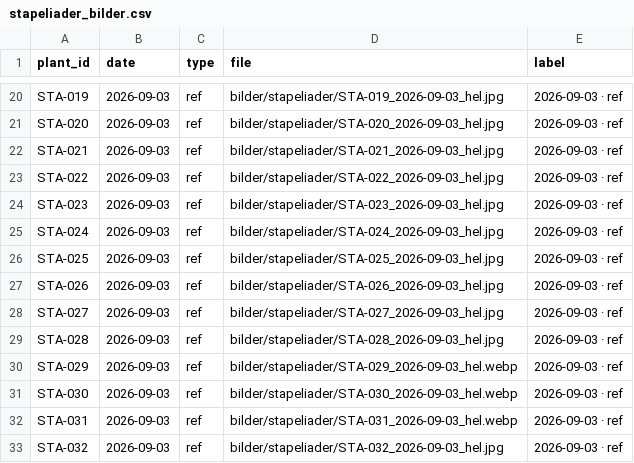
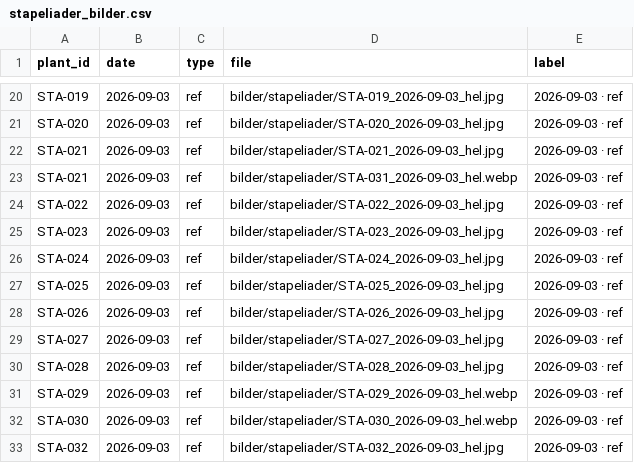
Before and after one commit to huasdy/mina-vaxter, a CSV file: data/stapeliader_bilder.csv, drawn as a sheet; only a part is shown, gaps mark what is left out.

```diff
--- a/data/stapeliader_bilder.csv
+++ b/data/stapeliader_bilder.csv
@@ -22,2 +22,3 @@ STA-020,2026-09-03,ref,bilder/stapeliader/STA-020_2026-09-03_hel.jpg,2026-09-03
 STA-021,2026-09-03,ref,bilder/stapeliader/STA-021_2026-09-03_hel.jpg,2026-09-03 · ref
+STA-021,2026-09-03,ref,bilder/stapeliader/STA-031_2026-09-03_hel.webp,2026-09-03 · ref
 STA-022,2026-09-03,ref,bilder/stapeliader/STA-022_2026-09-03_hel.jpg,2026-09-03 · ref
@@ -31,3 +32,2 @@ STA-029,2026-09-03,ref,bilder/stapeliader/STA-029_2026-09-03_hel.webp,2026-09-03
 STA-030,2026-09-03,ref,bilder/stapeliader/STA-030_2026-09-03_hel.webp,2026-09-03 · ref
-STA-031,2026-09-03,ref,bilder/stapeliader/STA-031_2026-09-03_hel.webp,2026-09-03 · ref
 STA-032,2026-09-03,ref,bilder/stapeliader/STA-032_2026-09-03_hel.jpg,2026-09-03 · ref
```
Also changed, not shown: data/stapeliader.csv, 23 other files.
